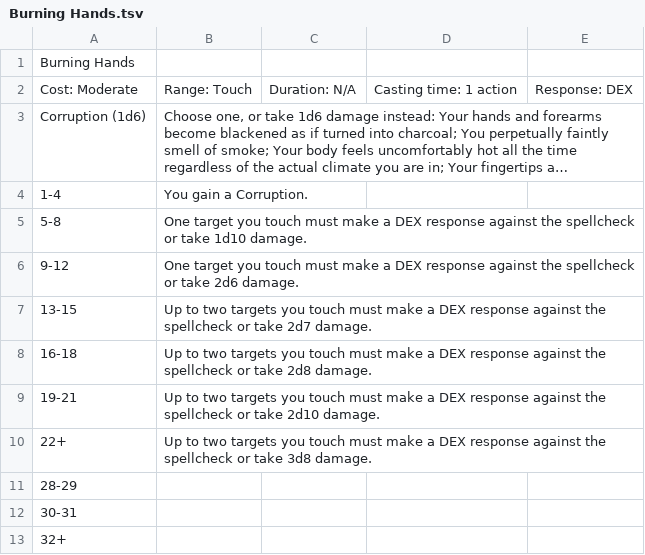
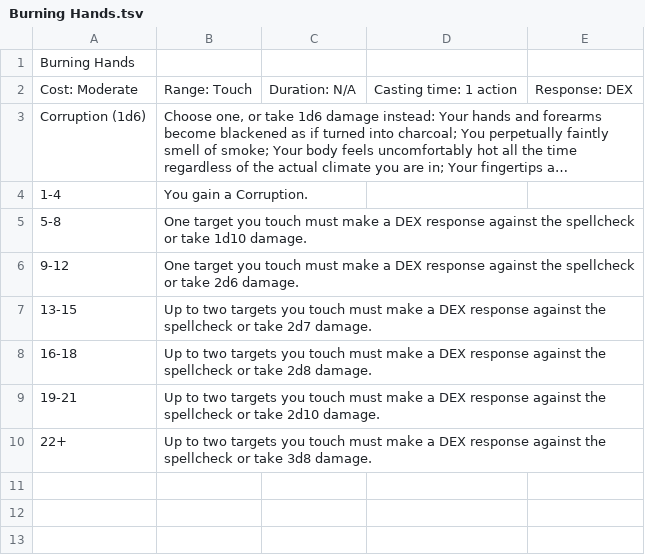
Before and after one commit to ckwk/rogue-character-sheet, a TSV file: API/Spells/Burning Hands.tsv, drawn as a sheet; long unchanged cells end in …; the diff names each change by its address in the sheet, - before the commit and + after, or states it on an @@ line.

Commit message:
Added the rest of the spells to the API

```diff
--- a/API/Spells/Burning Hands.tsv
+++ b/API/Spells/Burning Hands.tsv
-row 11: 28-29
-row 12: 30-31
-row 13: 32+
```
Also changed, not shown: 17 other files.
